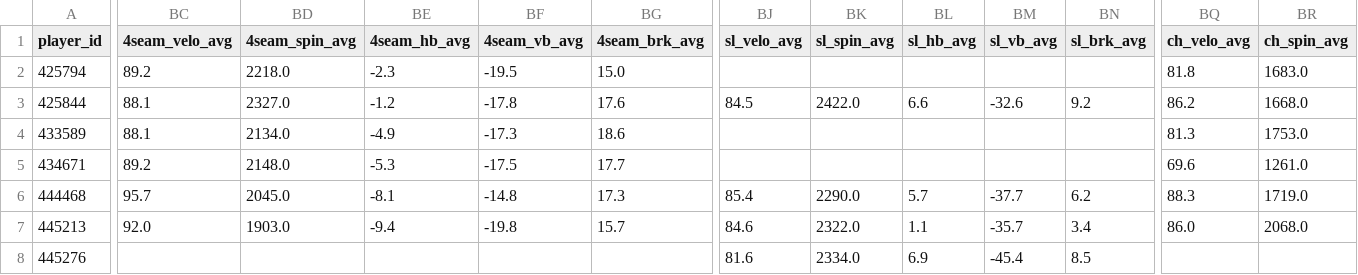
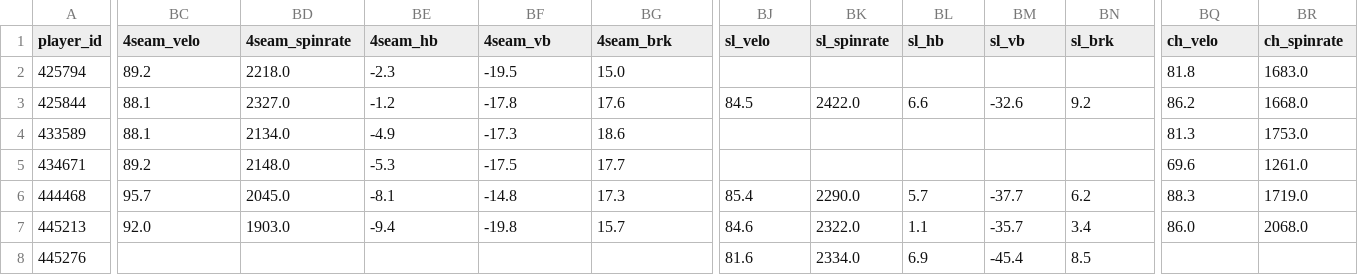
Before and after one commit to anthonyzurke/sabermetrics, a CSV file: datasets/mlb_pitch_stats_20_cleaned.csv, drawn as a sheet; only a part is shown, gaps mark what is left out; the diff covers the shown part only; the diff names each change by its address in the sheet, - before the commit and + after, or states it on an @@ line.

```diff
--- a/datasets/mlb_pitch_stats_20_cleaned.csv
+++ b/datasets/mlb_pitch_stats_20_cleaned.csv
-BC1: 4seam_velo_avg
+BC1: 4seam_velo
-BD1: 4seam_spin_avg
+BD1: 4seam_spinrate
-BE1: 4seam_hb_avg
+BE1: 4seam_hb
-BF1: 4seam_vb_avg
+BF1: 4seam_vb
-BG1: 4seam_brk_avg
+BG1: 4seam_brk
-BJ1: sl_velo_avg
+BJ1: sl_velo
-BK1: sl_spin_avg
+BK1: sl_spinrate
-BL1: sl_hb_avg
+BL1: sl_hb
-BM1: sl_vb_avg
+BM1: sl_vb
-BN1: sl_brk_avg
+BN1: sl_brk
-BQ1: ch_velo_avg
+BQ1: ch_velo
-BR1: ch_spin_avg
+BR1: ch_spinrate
```
Also changed, not shown: 18 edited cells elsewhere in this file, datasets/mlb_pitch_stats_19_21_cleaned.csv, 3 other files.
